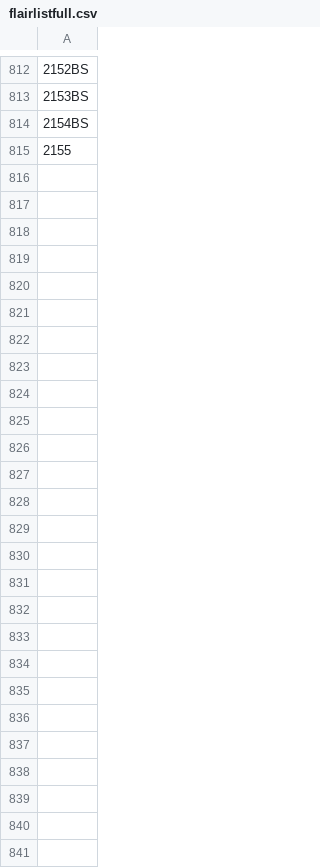
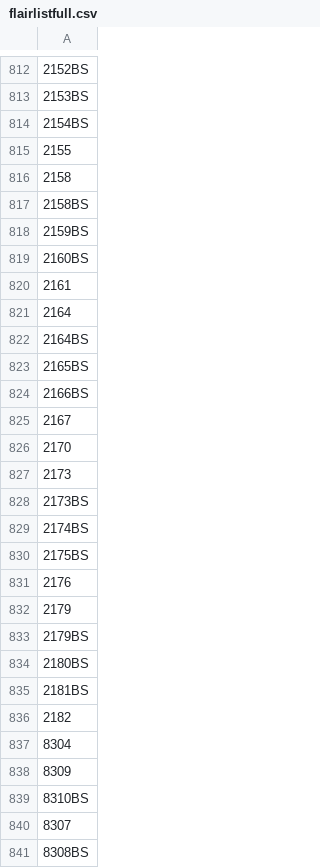
Before and after one commit to OTCompa/flair-selector, a CSV file: flairlistfull.csv, drawn as a sheet; only a part is shown, gaps mark what is left out; the diff names each change by its address in the sheet, - before the commit and + after, or states it on an @@ line.

Commit message:
9-25-20

```diff
--- a/flairlistfull.csv
+++ b/flairlistfull.csv
+row 816: 2158
+row 817: 2158BS
+row 818: 2159BS
+row 819: 2160BS
+row 820: 2161
+row 821: 2164
+row 822: 2164BS
+row 823: 2165BS
+row 824: 2166BS
+row 825: 2167
+row 826: 2170
+row 827: 2173
+row 828: 2173BS
+row 829: 2174BS
+row 830: 2175BS
+row 831: 2176
+row 832: 2179
+row 833: 2179BS
+row 834: 2180BS
+row 835: 2181BS
+row 836: 2182
+row 837: 8304
+row 838: 8309
+row 839: 8310BS
+row 840: 8307
+row 841: 8308BS
```
